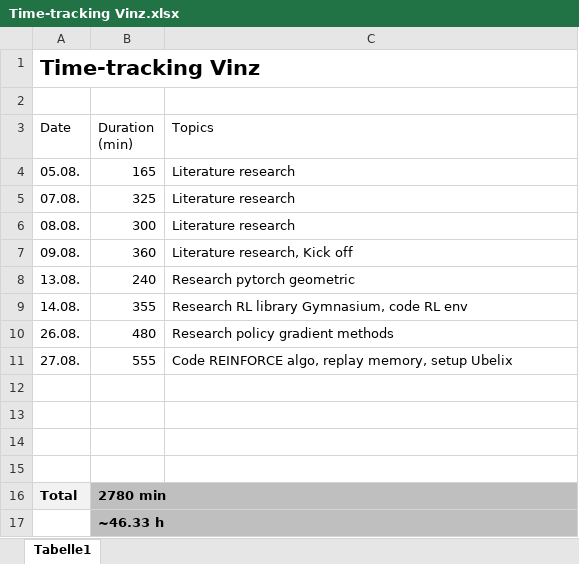
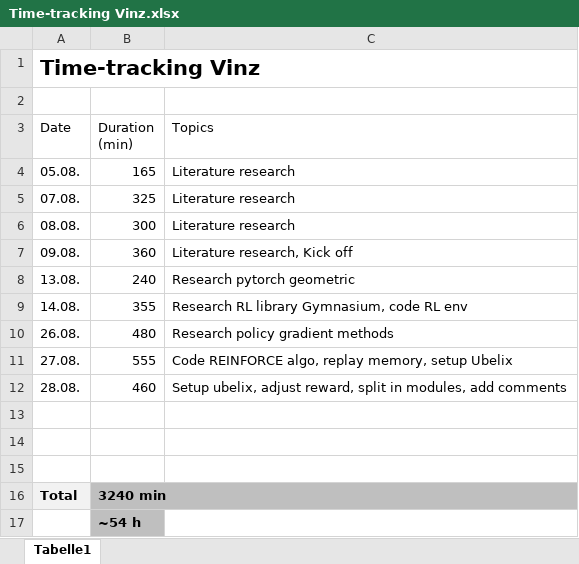
Before and after one commit to vinzenzuhr/PS-with-RL, an Excel workbook: 01_Projectmanagement/Time-tracking Vinz.xlsx, sheet Tabelle1, drawn as a sheet; values as stored, in another font and other column widths than the file's, no borders; removed rows and columns are numbered as before the commit, all else as after; the diff names each change by its address in the sheet, - before the commit and + after, or states it on an @@ line.

Commit message:
Adjust reward, split notebook into modules, add comments

```diff
--- a/01_Projectmanagement/Time-tracking Vinz.xlsx (sheet Tabelle1)
+++ b/01_Projectmanagement/Time-tracking Vinz.xlsx (sheet Tabelle1)
+row 12: 28.08. | 460 | Setup ubelix, adjust reward, split in modules, add comments
-row 15: (empty)
-B16 (Duration (min)): 2780 min
+B16 (Duration (min)): 3240 min
-B17 (Duration (min)): ~46.33 h
+B17 (Duration (min)): ~54 h
```
Also changed, not shown: 13 other files.
